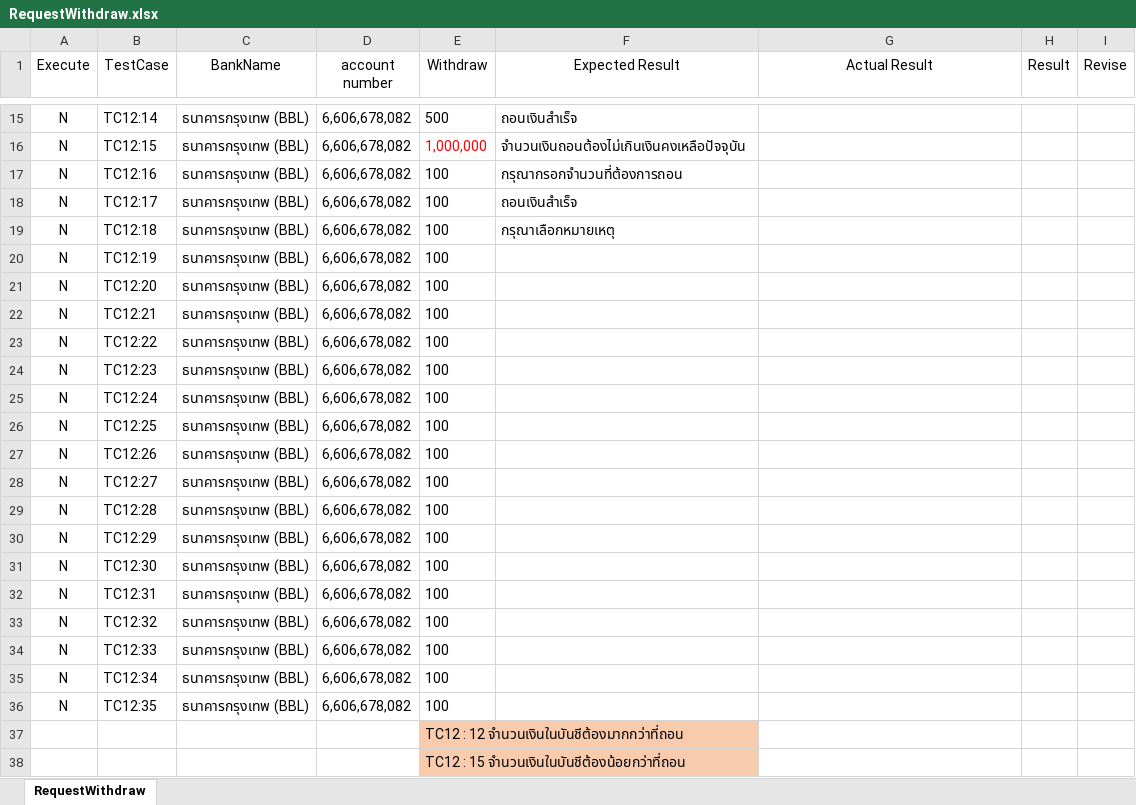
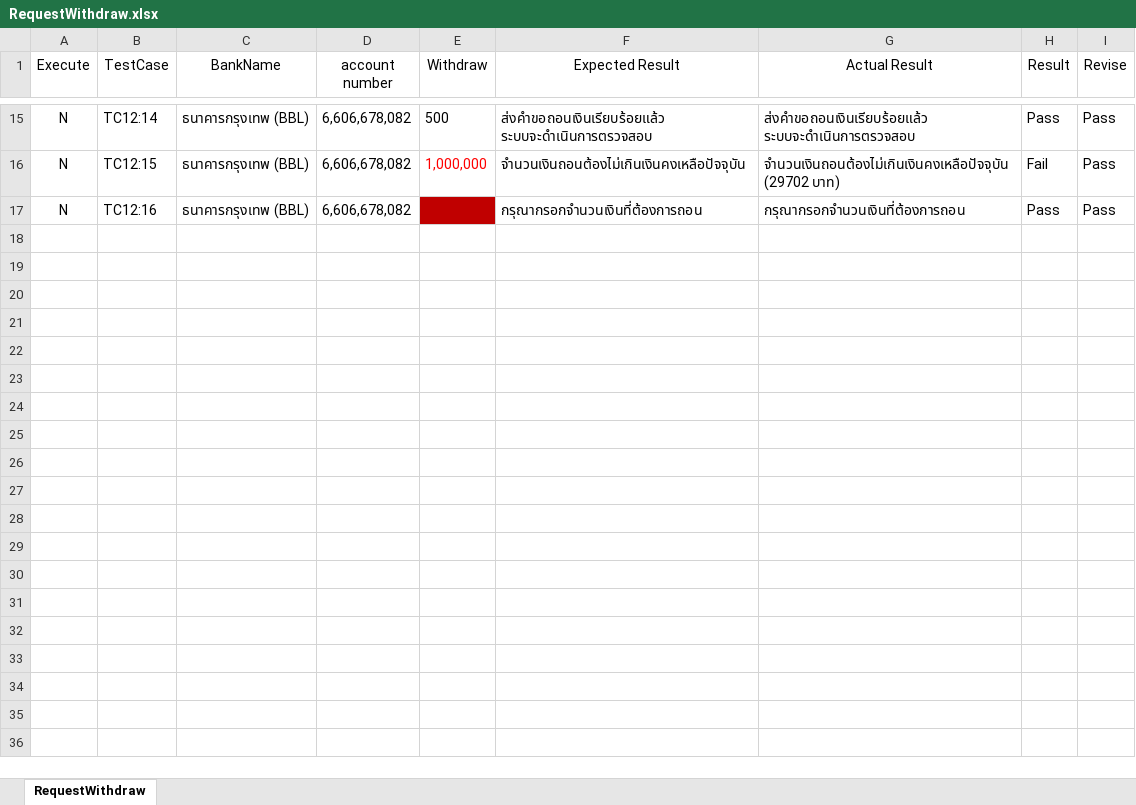
Before and after one commit to jalemkub/Test-Tutor, an Excel workbook: ExcelProject/RequestWithdraw.xlsx, sheet RequestWithdraw, drawn as a sheet; only a part is shown, gaps mark what is left out; values as stored, in another font and other column widths than the file's, no borders; the diff covers the shown part only; the diff names each change by its address in the sheet, - before the commit and + after, or states it on an @@ line.

```diff
--- a/ExcelProject/RequestWithdraw.xlsx (sheet RequestWithdraw)
+++ b/ExcelProject/RequestWithdraw.xlsx (sheet RequestWithdraw)
-F15 (Expected Result): ถอนเงินสำเร็จ
+F15 (Expected Result): ส่งคำขอถอนเงินเรียบร้อยแล้ว ระบบจะดำเนินการตรวจสอบ
-G15 (Actual Result): (empty)
+G15 (Actual Result): ส่งคำขอถอนเงินเรียบร้อยแล้ว ระบบจะดำเนินการตรวจสอบ
-H15 (Result): (empty)
+H15 (Result): Pass
-I15:I17 (Revise): (empty)
+I15:I17 (Revise): Pass
-G16 (Actual Result): (empty)
+G16 (Actual Result): จำนวนเงินถอนต้องไม่เกินเงินคงเหลือปัจจุบัน (29702 บาท)
-H16 (Result): (empty)
+H16 (Result): Fail
-E17 (Withdraw): 100
+E17 (Withdraw): (empty)
-E17 fill: none
+E17 fill: #C00000
-F17 (Expected Result): กรุณากรอกจำนวนที่ต้องการถอน
+F17 (Expected Result): กรุณากรอกจำนวนเงินที่ต้องการถอน
-G17 (Actual Result): (empty)
+G17 (Actual Result): กรุณากรอกจำนวนเงินที่ต้องการถอน
-H17 (Result): (empty)
+H17 (Result): Pass
-row 18: N | TC12:17 | ธนาคารกรุงเทพ (BBL) | 6,606,678,082 | 100 | ถอนเงินสำเร็จ
-row 19: N | TC12:18 | ธนาคารกรุงเทพ (BBL) | 6,606,678,082 | 100 | กรุณาเลือกหมายเหตุ
-row 20: N | TC12:19 | ธนาคารกรุงเทพ (BBL) | 6,606,678,082 | 100
-row 21: N | TC12:20 | ธนาคารกรุงเทพ (BBL) | 6,606,678,082 | 100
-row 22: N | TC12:21 | ธนาคารกรุงเทพ (BBL) | 6,606,678,082 | 100
-row 23: N | TC12:22 | ธนาคารกรุงเทพ (BBL) | 6,606,678,082 | 100
-row 24: N | TC12:23 | ธนาคารกรุงเทพ (BBL) | 6,606,678,082 | 100
-row 25: N | TC12:24 | ธนาคารกรุงเทพ (BBL) | 6,606,678,082 | 100
-row 26: N | TC12:25 | ธนาคารกรุงเทพ (BBL) | 6,606,678,082 | 100
-row 27: N | TC12:26 | ธนาคารกรุงเทพ (BBL) | 6,606,678,082 | 100
-row 28: N | TC12:27 | ธนาคารกรุงเทพ (BBL) | 6,606,678,082 | 100
-row 29: N | TC12:28 | ธนาคารกรุงเทพ (BBL) | 6,606,678,082 | 100
-row 30: N | TC12:29 | ธนาคารกรุงเทพ (BBL) | 6,606,678,082 | 100
-row 31: N | TC12:30 | ธนาคารกรุงเทพ (BBL) | 6,606,678,082 | 100
-row 32: N | TC12:31 | ธนาคารกรุงเทพ (BBL) | 6,606,678,082 | 100
-row 33: N | TC12:32 | ธนาคารกรุงเทพ (BBL) | 6,606,678,082 | 100
-row 34: N | TC12:33 | ธนาคารกรุงเทพ (BBL) | 6,606,678,082 | 100
-row 35: N | TC12:34 | ธนาคารกรุงเทพ (BBL) | 6,606,678,082 | 100
-row 36: N | TC12:35 | ธนาคารกรุงเทพ (BBL) | 6,606,678,082 | 100
-row 37:  |  |  |  | TC12 : 12 จำนวนเงินในบันชีต้องมากกว่าที่ถอน
-row 38:  |  |  |  | TC12 : 15 จำนวนเงินในบันชีต้องน้อยกว่าที่ถอน
```
Also changed, not shown: 53 edited cells and cell formats elsewhere in this sheet, ExcelProject/Login.xlsx, 14 other files.
